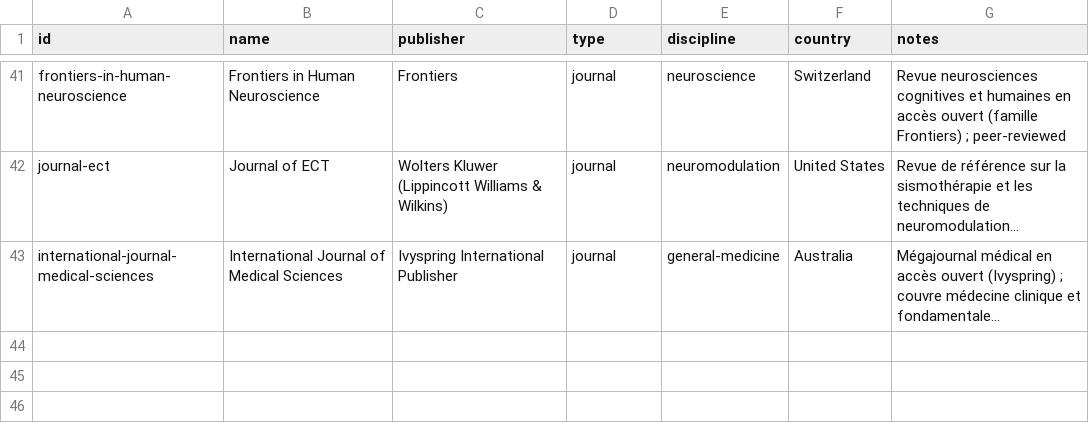
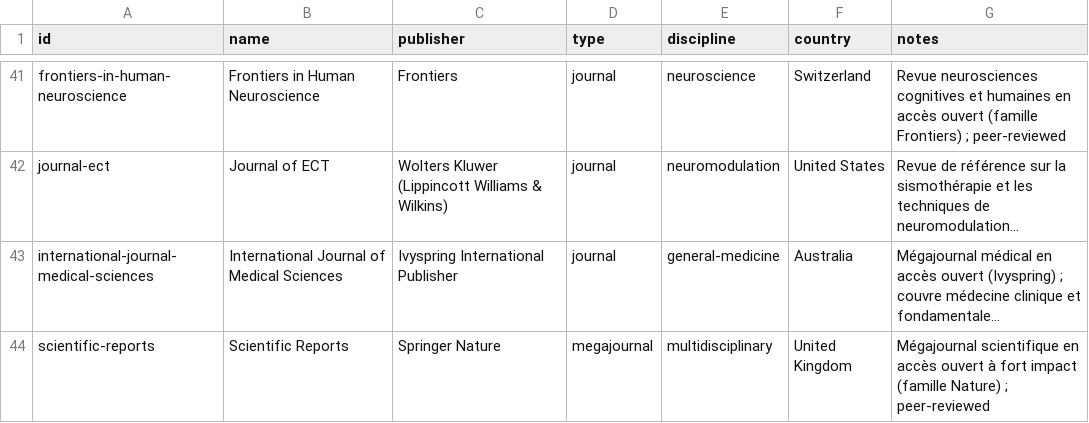
Before and after one commit to Kamaya22/veille-tdcs-rtms, a CSV file: data/registry.csv, drawn as a sheet; only a part is shown, gaps mark what is left out; long unchanged cells end in …; the diff names each change by its address in the sheet, - before the commit and + after, or states it on an @@ line.

```diff
--- a/data/registry.csv
+++ b/data/registry.csv
+row 44: scientific-reports | Scientific Reports | Springer Nature | megajournal | multidisciplinary | United Kingdom | Mégajournal scientifique en accès ouvert à fort impact (famille Nature) ; peer-reviewed
```
Also changed, not shown: 5 other files.
